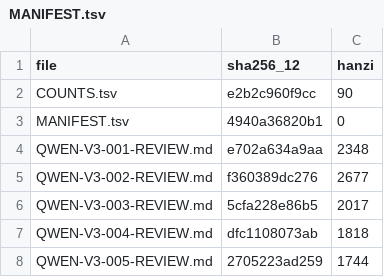
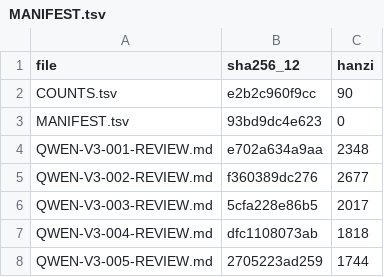
Before and after one commit to LYL-Z/the-memory-reading-notes, a TSV file: editorial/literary-revision/qwen-max/volume-03/MANIFEST.tsv, drawn as a sheet; only a part is shown.

```diff
--- a/editorial/literary-revision/qwen-max/volume-03/MANIFEST.tsv
+++ b/editorial/literary-revision/qwen-max/volume-03/MANIFEST.tsv
@@ -2,3 +2,3 @@ file	sha256_12	hanzi
 COUNTS.tsv	e2b2c960f9cc	90
-MANIFEST.tsv	4940a36820b1	0
+MANIFEST.tsv	93bd9dc4e623	0
 QWEN-V3-001-REVIEW.md	e702a634a9aa	2348
```
Also changed, not shown: editorial/literary-revision/qwen-max/QWEN-CHAPTER-QUEUE.tsv, editorial/literary-revision/qwen-max/QWEN-REVISION-LEDGER.tsv, 5 other files.
